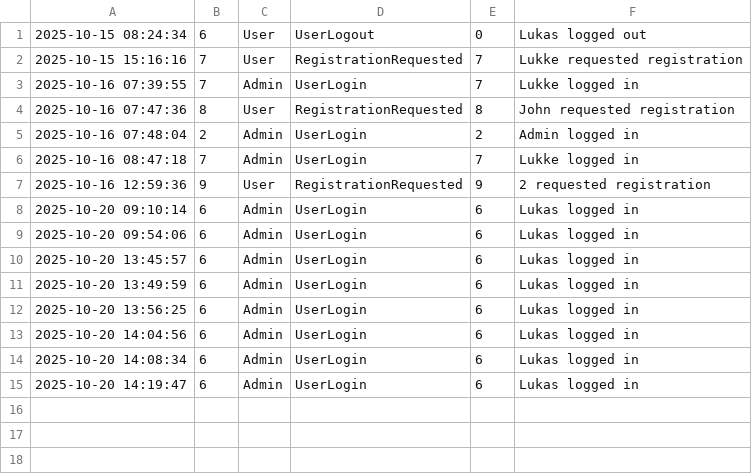
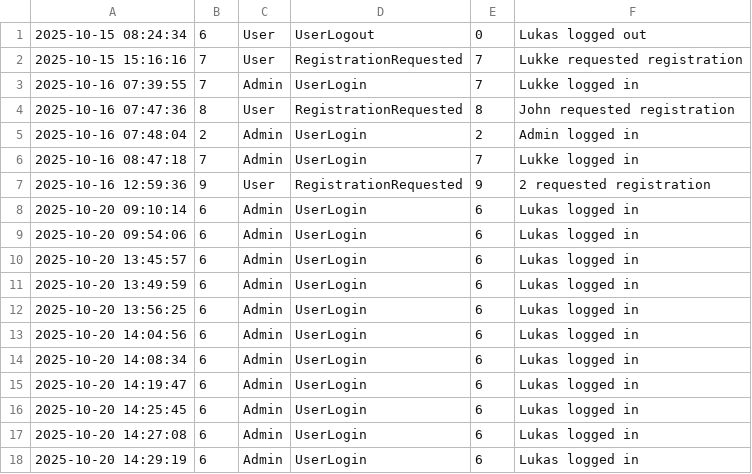
Before and after one commit to LukWen-Ill/Projektuppgift---Health-Care-System, a CSV file: Data/EventLog.csv, drawn as a sheet; the diff names each change by its address in the sheet, - before the commit and + after, or states it on an @@ line.

Commit message:
Added user Permission Userlogin when role is changed

```diff
--- a/Data/EventLog.csv
+++ b/Data/EventLog.csv
+row 16: 2025-10-20 14:25:45 | 6 | Admin | UserLogin | 6 | Lukas logged in
+row 17: 2025-10-20 14:27:08 | 6 | Admin | UserLogin | 6 | Lukas logged in
+row 18: 2025-10-20 14:29:19 | 6 | Admin | UserLogin | 6 | Lukas logged in
```
Also changed, not shown: Data/Users.csv, 1 other file.
